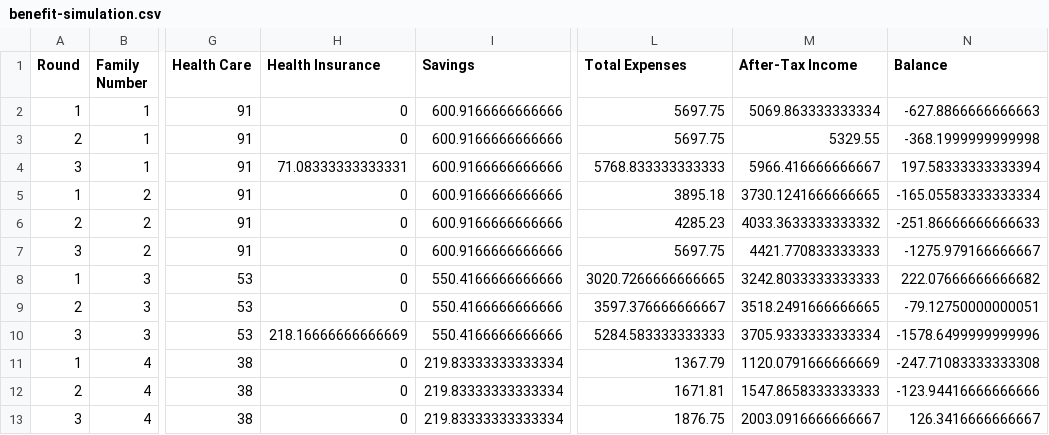
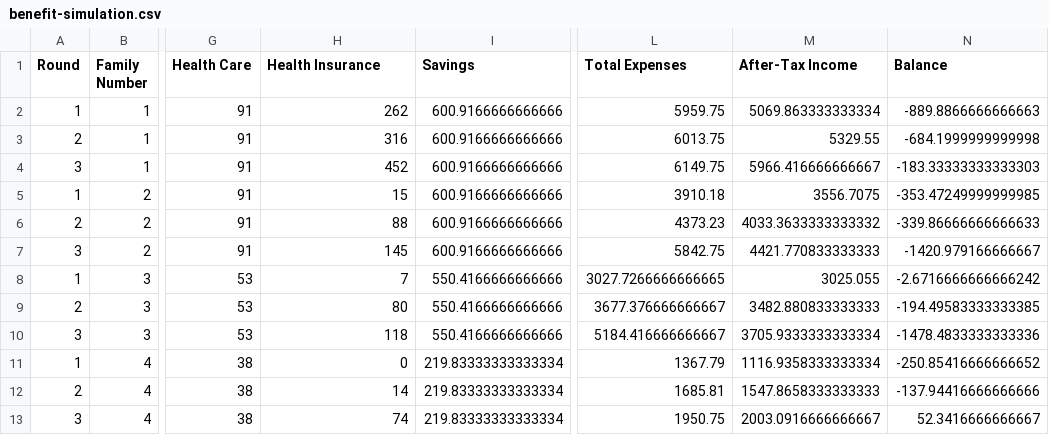
Before and after one commit to forsythfuture/benefits-cliff-simulation, a CSV file: csvs/benefit-simulation.csv, drawn as a sheet; only a part is shown, gaps mark what is left out; the diff names each change by its address in the sheet, - before the commit and + after, or states it on an @@ line.

```diff
--- a/csvs/benefit-simulation.csv
+++ b/csvs/benefit-simulation.csv
-H2 (Health Insurance): 0
+H2 (Health Insurance): 262
-L2 (Total Expenses): 5697.75
+L2 (Total Expenses): 5959.75
-N2 (Balance): -627.8866666666663
+N2 (Balance): -889.8866666666663
-H3 (Health Insurance): 0
+H3 (Health Insurance): 316
-L3 (Total Expenses): 5697.75
+L3 (Total Expenses): 6013.75
-N3 (Balance): -368.1999999999998
+N3 (Balance): -684.1999999999998
-H4 (Health Insurance): 71.08333333333331
+H4 (Health Insurance): 452
-L4 (Total Expenses): 5768.833333333333
+L4 (Total Expenses): 6149.75
-N4 (Balance): 197.58333333333394
+N4 (Balance): -183.33333333333303
-H5 (Health Insurance): 0
+H5 (Health Insurance): 15
-L5 (Total Expenses): 3895.18
+L5 (Total Expenses): 3910.18
-M5 (After-Tax Income): 3730.1241666666665
+M5 (After-Tax Income): 3556.7075
-N5 (Balance): -165.05583333333334
+N5 (Balance): -353.47249999999985
-H6 (Health Insurance): 0
+H6 (Health Insurance): 88
-L6 (Total Expenses): 4285.23
+L6 (Total Expenses): 4373.23
-N6 (Balance): -251.86666666666633
+N6 (Balance): -339.86666666666633
-H7 (Health Insurance): 0
+H7 (Health Insurance): 145
-L7 (Total Expenses): 5697.75
+L7 (Total Expenses): 5842.75
-N7 (Balance): -1275.979166666667
+N7 (Balance): -1420.979166666667
-H8 (Health Insurance): 0
+H8 (Health Insurance): 7
-L8 (Total Expenses): 3020.7266666666665
+L8 (Total Expenses): 3027.7266666666665
-M8 (After-Tax Income): 3242.8033333333333
+M8 (After-Tax Income): 3025.055
-N8 (Balance): 222.07666666666682
+N8 (Balance): -2.6716666666666242
-H9 (Health Insurance): 0
+H9 (Health Insurance): 80
-L9 (Total Expenses): 3597.376666666667
+L9 (Total Expenses): 3677.376666666667
-M9 (After-Tax Income): 3518.2491666666665
+M9 (After-Tax Income): 3482.880833333333
-N9 (Balance): -79.12750000000051
+N9 (Balance): -194.49583333333385
-H10 (Health Insurance): 218.16666666666669
+H10 (Health Insurance): 118
-L10 (Total Expenses): 5284.583333333333
+L10 (Total Expenses): 5184.416666666667
-N10 (Balance): -1578.6499999999996
+N10 (Balance): -1478.4833333333336
-M11 (After-Tax Income): 1120.0791666666669
+M11 (After-Tax Income): 1116.9358333333334
-N11 (Balance): -247.71083333333308
+N11 (Balance): -250.85416666666652
-H12 (Health Insurance): 0
+H12 (Health Insurance): 14
-L12 (Total Expenses): 1671.81
+L12 (Total Expenses): 1685.81
-N12 (Balance): -123.94416666666666
+N12 (Balance): -137.94416666666666
-H13 (Health Insurance): 0
+H13 (Health Insurance): 74
-L13 (Total Expenses): 1876.75
+L13 (Total Expenses): 1950.75
-N13 (Balance): 126.3416666666667
+N13 (Balance): 52.3416666666667
```
Also changed, not shown: 1 other file.
